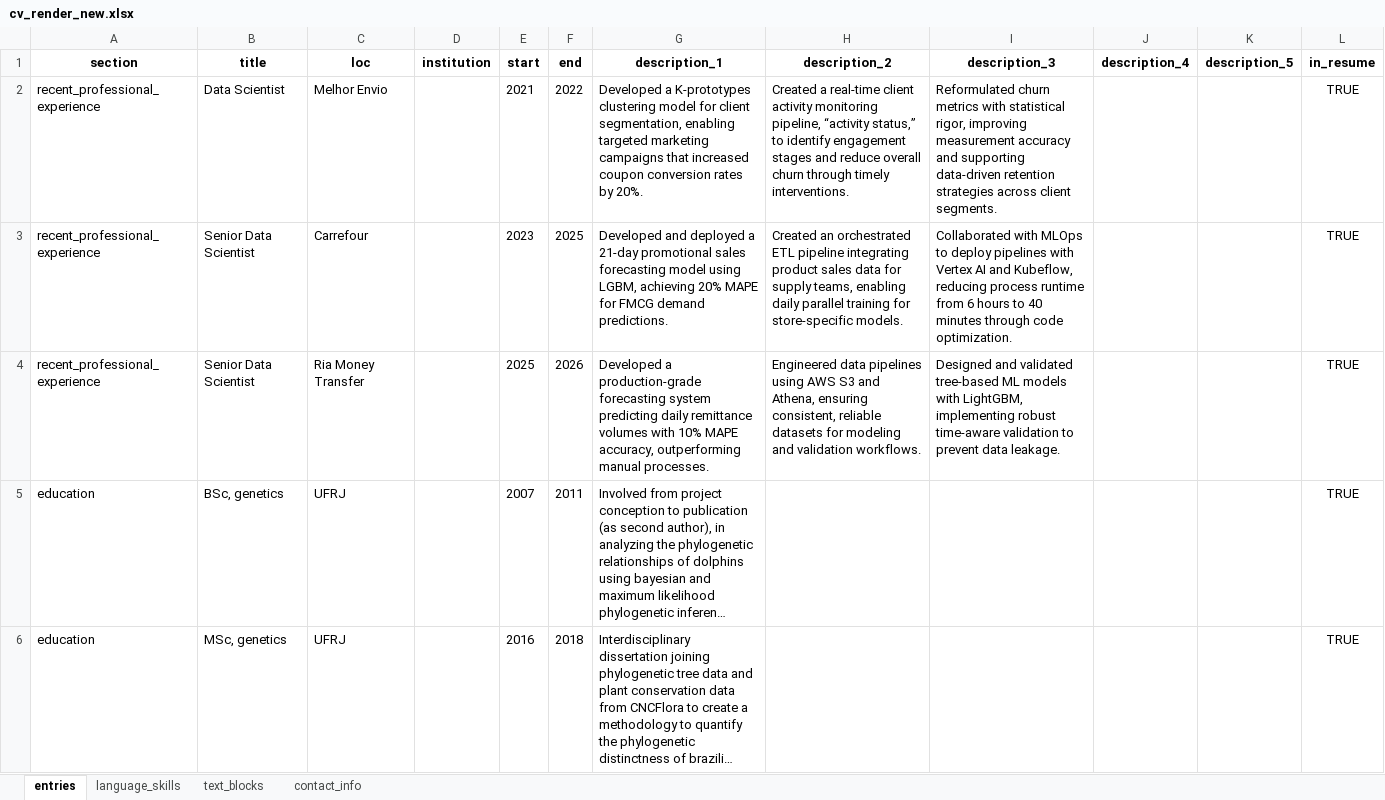
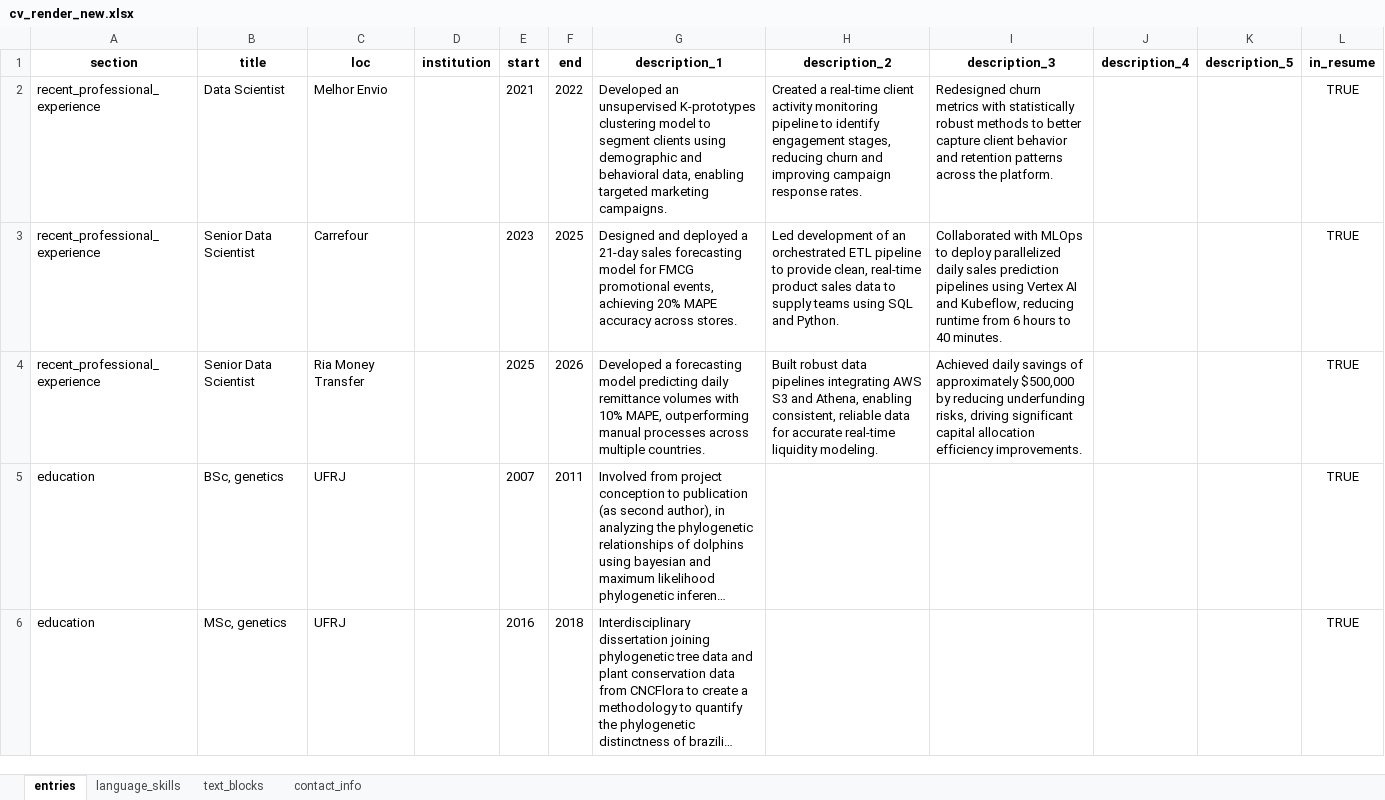
Before and after one commit to moraessaur/cv_english, an Excel workbook: data/cv_render_new.xlsx, sheet entries, drawn as a sheet; only a part is shown; long unchanged cells end in …; values as stored, in another font and other column widths than the file's, no borders; the diff covers the shown part only; the diff names each change by its address in the sheet, - before the commit and + after, or states it on an @@ line.

```diff
--- a/data/cv_render_new.xlsx (sheet entries)
+++ b/data/cv_render_new.xlsx (sheet entries)
-G2 (description_1): Developed a K-prototypes clustering model for client segmentation, enabling targeted marketing campaigns that increased coupon conversion rates by 20%.
+G2 (description_1): Developed an unsupervised K-prototypes clustering model to segment clients using demographic and behavioral data, enabling targeted marketing campaigns.
-H2 (description_2): …activity monitoring pipeline, “activity status,” to identify engagement stages and reduce overall churn through timely interventions.
+H2 (description_2): …activity monitoring pipeline to identify engagement stages, reducing churn and improving campaign response rates.
-I2 (description_3): Reformulated churn metrics with statistical rigor, improving measurement accuracy and supporting data-driven retention strategies across client segments.
+I2 (description_3): Redesigned churn metrics with statistically robust methods to better capture client behavior and retention patterns across the platform.
-G3 (description_1): Developed and deployed a 21-day promotional sales forecasting model using LGBM, achieving 20% MAPE for FMCG demand predictions.
+G3 (description_1): Designed and deployed a 21-day sales forecasting model for FMCG promotional events, achieving 20% MAPE accuracy across stores.
-H3 (description_2): Created an orchestrated ETL pipeline integrating product sales data for supply teams, enabling daily parallel training for store-specific models.
+H3 (description_2): Led development of an orchestrated ETL pipeline to provide clean, real-time product sales data to supply teams using SQL and Python.
-I3 (description_3): …to deploy pipelines with Vertex AI and Kubeflow, reducing process runtime from 6 hours to 40 minutes through code optimization.
+I3 (description_3): …to deploy parallelized daily sales prediction pipelines using Vertex AI and Kubeflow, reducing runtime from 6 hours to 40 minutes.
-G4 (description_1): Developed a production-grade forecasting system predicting daily remittance volumes with 10% MAPE accuracy, outperforming manual processes.
+G4 (description_1): Developed a forecasting model predicting daily remittance volumes with 10% MAPE, outperforming manual processes across multiple countries.
-H4 (description_2): Engineered data pipelines using AWS S3 and Athena, ensuring consistent, reliable datasets for modeling and validation workflows.
+H4 (description_2): Built robust data pipelines integrating AWS S3 and Athena, enabling consistent, reliable data for accurate real-time liquidity modeling.
-I4 (description_3): Designed and validated tree-based ML models with LightGBM, implementing robust time-aware validation to prevent data leakage.
+I4 (description_3): Achieved daily savings of approximately $500,000 by reducing underfunding risks, driving significant capital allocation efficiency improvements.
```
Also changed, not shown: 20 edited cells elsewhere in this sheet, data/cv_main.xlsx, 8 other files.
